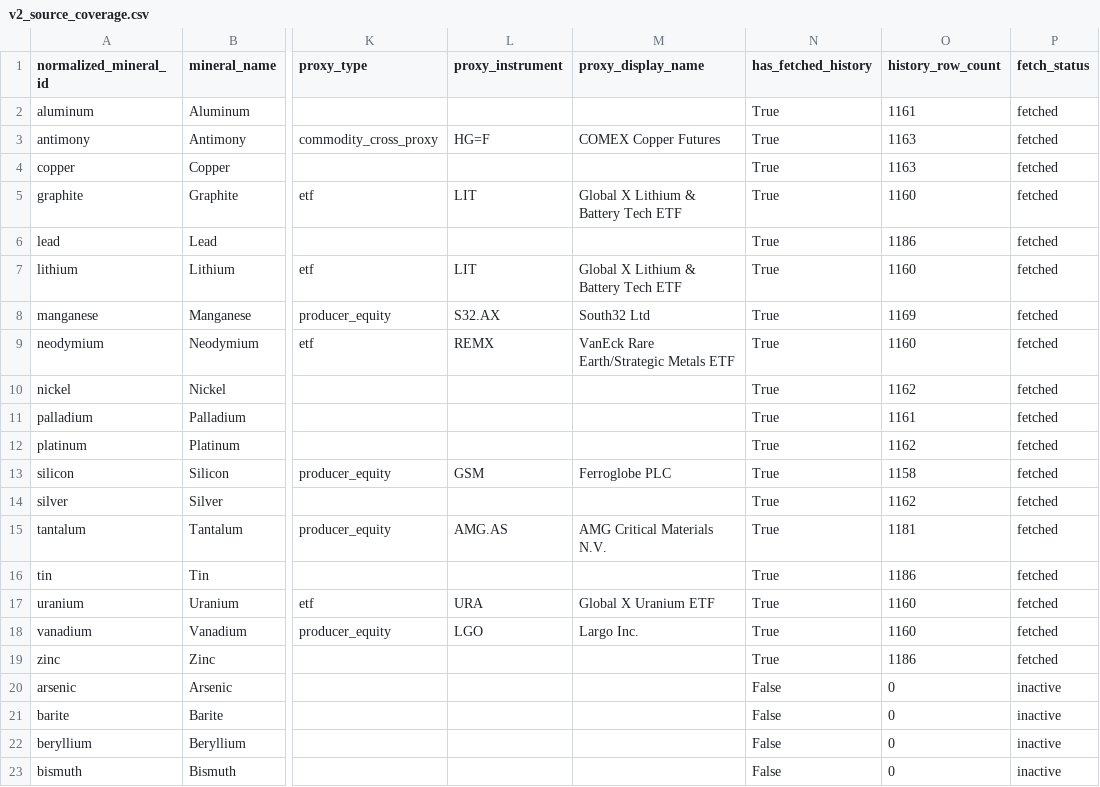
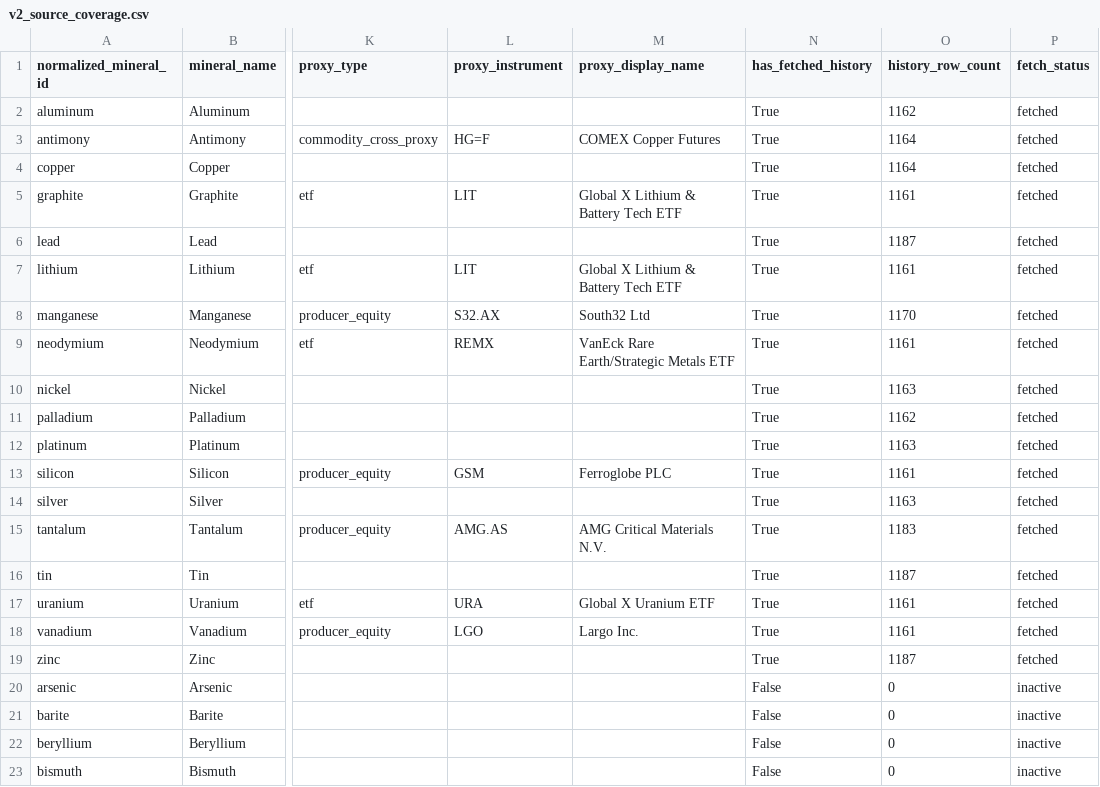
Before and after one commit to Henrywzh/alternative-data, a CSV file: data/processed/minerals_signal_data/v2_source_coverage/latest/v2_source_coverage.csv, drawn as a sheet; only a part is shown, gaps mark what is left out; the diff names each change by its address in the sheet, - before the commit and + after, or states it on an @@ line.

```diff
--- a/data/processed/minerals_signal_data/v2_source_coverage/latest/v2_source_coverage.csv
+++ b/data/processed/minerals_signal_data/v2_source_coverage/latest/v2_source_coverage.csv
-O2 (history_row_count): 1161
+O2 (history_row_count): 1162
-O3:O4 (history_row_count): 1163
+O3:O4 (history_row_count): 1164
-O5 (history_row_count): 1160
+O5 (history_row_count): 1161
-O6 (history_row_count): 1186
+O6 (history_row_count): 1187
-O7 (history_row_count): 1160
+O7 (history_row_count): 1161
-O8 (history_row_count): 1169
+O8 (history_row_count): 1170
-O9 (history_row_count): 1160
+O9 (history_row_count): 1161
-O10 (history_row_count): 1162
+O10 (history_row_count): 1163
-O11 (history_row_count): 1161
+O11 (history_row_count): 1162
-O12 (history_row_count): 1162
+O12 (history_row_count): 1163
-O13 (history_row_count): 1158
+O13 (history_row_count): 1161
-O14 (history_row_count): 1162
+O14 (history_row_count): 1163
-O15 (history_row_count): 1181
+O15 (history_row_count): 1183
-O16 (history_row_count): 1186
+O16 (history_row_count): 1187
-O17:O18 (history_row_count): 1160
+O17:O18 (history_row_count): 1161
-O19 (history_row_count): 1186
+O19 (history_row_count): 1187
```
Also changed, not shown: 8 other files.
